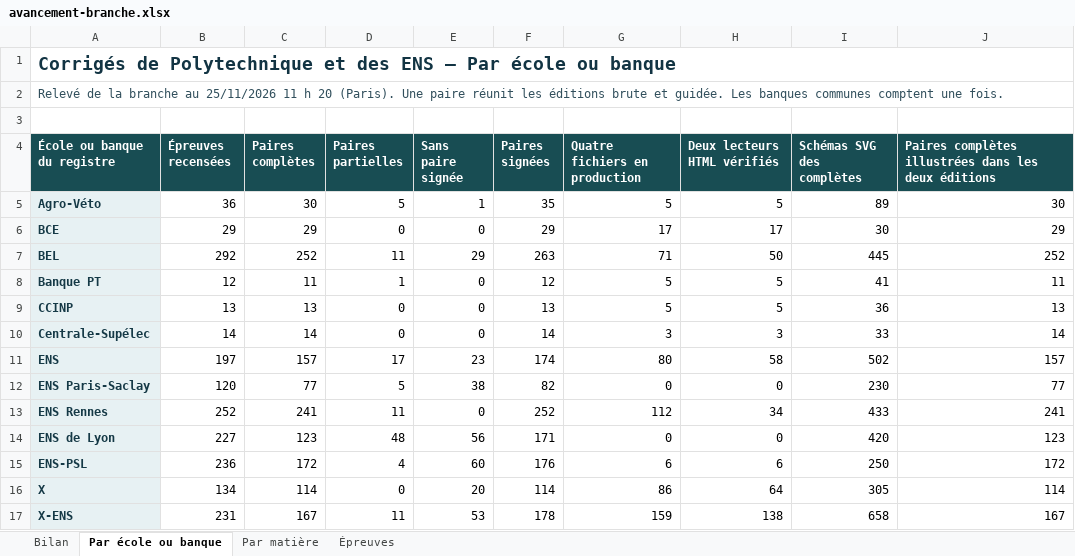
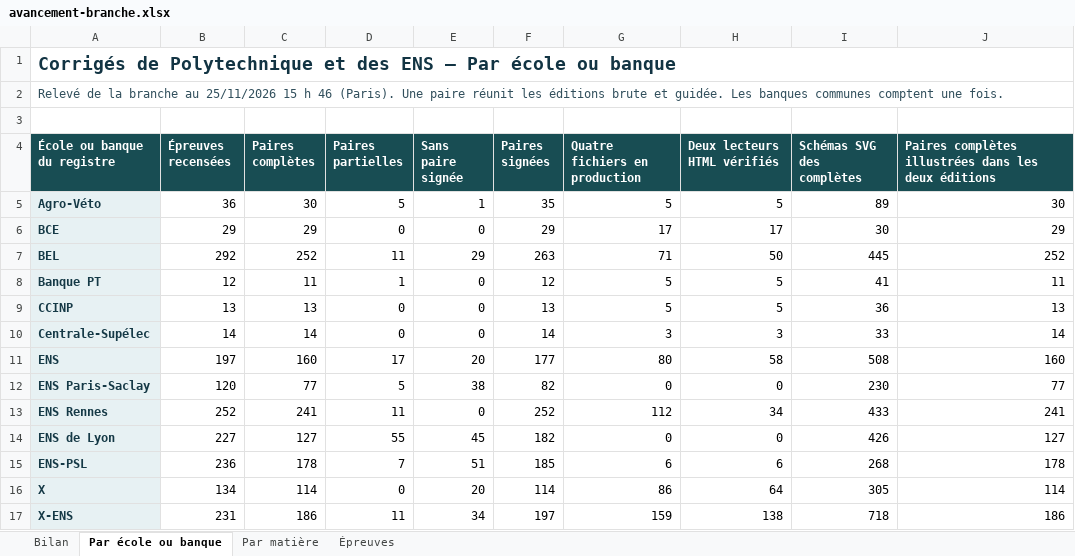
Before and after one commit to knoel99/corriges-concours, an Excel workbook: campagnes/x-ens/bilans/classeurs/avancement-branche.xlsx, sheet Par école ou banque, drawn as a sheet; values as stored, in another font and other column widths than the file's, no borders; the diff names each change by its address in the sheet, - before the commit and + after, or states it on an @@ line.

Commit message:
Actualise le bilan consolidé des écoles et des banques

```diff
--- a/campagnes/x-ens/bilans/classeurs/avancement-branche.xlsx (sheet Par école ou banque)
+++ b/campagnes/x-ens/bilans/classeurs/avancement-branche.xlsx (sheet Par école ou banque)
-A2 (École ou banque du registre): …au 25/11/2026 11 h 20 (Paris). Une…
+A2 (École ou banque du registre): …au 25/11/2026 15 h 46 (Paris). Une…
-C11 (Paires complètes): 157
+C11 (Paires complètes): 160
-E11 (Sans paire signée): 23
+E11 (Sans paire signée): 20
-F11 (Paires signées): 174
+F11 (Paires signées): 177
-I11 (Schémas SVG des complètes): 502
+I11 (Schémas SVG des complètes): 508
-J11: 157
+J11: 160
-C14 (Paires complètes): 123
+C14 (Paires complètes): 127
-D14 (Paires partielles): 48
+D14 (Paires partielles): 55
-E14 (Sans paire signée): 56
+E14 (Sans paire signée): 45
-F14 (Paires signées): 171
+F14 (Paires signées): 182
-I14 (Schémas SVG des complètes): 420
+I14 (Schémas SVG des complètes): 426
-J14: 123
+J14: 127
-C15 (Paires complètes): 172
+C15 (Paires complètes): 178
-D15 (Paires partielles): 4
+D15 (Paires partielles): 7
-E15 (Sans paire signée): 60
+E15 (Sans paire signée): 51
-F15 (Paires signées): 176
+F15 (Paires signées): 185
-I15 (Schémas SVG des complètes): 250
+I15 (Schémas SVG des complètes): 268
-J15: 172
+J15: 178
-C17 (Paires complètes): 167
+C17 (Paires complètes): 186
-E17 (Sans paire signée): 53
+E17 (Sans paire signée): 34
-F17 (Paires signées): 178
+F17 (Paires signées): 197
-I17 (Schémas SVG des complètes): 658
+I17 (Schémas SVG des complètes): 718
-J17: 167
+J17: 186
```
Also changed, not shown: sheet Épreuves, sheet Par matière, sheet Bilan, 5 other files.
